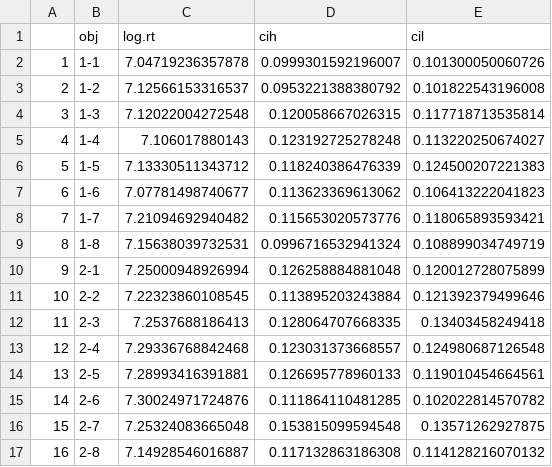
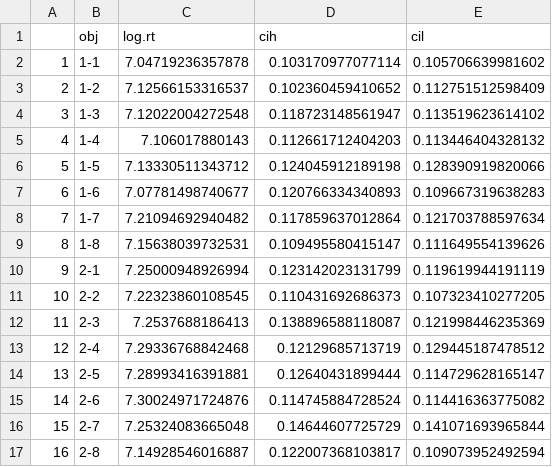
Before and after one commit to mllewis/RC, a CSV file: analysis/data/experiment/rtNormsGeons_BYITEM.csv, drawn as a sheet; only a part is shown; the diff covers the shown part only.

```diff
--- a/analysis/data/experiment/rtNormsGeons_BYITEM.csv
+++ b/analysis/data/experiment/rtNormsGeons_BYITEM.csv
@@ -1,17 +1,17 @@
 "","obj","log.rt","cih","cil"
-"1","1-1",7.04719236357878,0.0999301592196007,0.101300050060726
-"2","1-2",7.12566153316537,0.0953221388380792,0.101822543196008
-"3","1-3",7.12022004272548,0.120058667026315,0.117718713535814
-"4","1-4",7.106017880143,0.123192725278248,0.113220250674027
-"5","1-5",7.13330511343712,0.118240386476339,0.124500207221383
-"6","1-6",7.07781498740677,0.113623369613062,0.106413222041823
-"7","1-7",7.21094692940482,0.115653020573776,0.118065893593421
-"8","1-8",7.15638039732531,0.0996716532941324,0.108899034749719
-"9","2-1",7.25000948926994,0.126258884881048,0.120012728075899
-"10","2-2",7.22323860108545,0.113895203243884,0.121392379499646
-"11","2-3",7.2537688186413,0.128064707668335,0.13403458249418
-"12","2-4",7.29336768842468,0.123031373668557,0.124980687126548
-"13","2-5",7.28993416391881,0.126695778960133,0.119010454664561
-"14","2-6",7.30024971724876,0.111864110481285,0.102022814570782
-"15","2-7",7.25324083665048,0.153815099594548,0.13571262927875
-"16","2-8",7.14928546016887,0.117132863186308,0.114128216070132
+"1","1-1",7.04719236357878,0.103170977077114,0.105706639981602
+"2","1-2",7.12566153316537,0.102360459410652,0.112751512598409
+"3","1-3",7.12022004272548,0.118723148561947,0.113519623614102
+"4","1-4",7.106017880143,0.112661712404203,0.113446404328132
+"5","1-5",7.13330511343712,0.124045912189198,0.128390919820066
+"6","1-6",7.07781498740677,0.120766334340893,0.109667319638283
+"7","1-7",7.21094692940482,0.117859637012864,0.121703788597634
+"8","1-8",7.15638039732531,0.109495580415147,0.111649554139626
+"9","2-1",7.25000948926994,0.123142023131799,0.119619944191119
+"10","2-2",7.22323860108545,0.110431692686373,0.107323410277205
+"11","2-3",7.2537688186413,0.138896588118087,0.121998446235369
+"12","2-4",7.29336768842468,0.12129685713719,0.129445187478512
+"13","2-5",7.28993416391881,0.12640431899444,0.114729628165147
+"14","2-6",7.30024971724876,0.114745884728524,0.114416363775082
+"15","2-7",7.25324083665048,0.14644607725729,0.141071693965844
+"16","2-8",7.14928546016887,0.122007368103817,0.109073952492594
```
Also changed, not shown: 48 edited cells elsewhere in this file, analysis/data/experiment/rtNormsObjs_BYITEM.csv, 13 other files.
